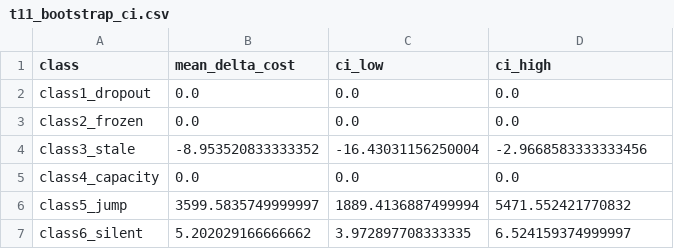
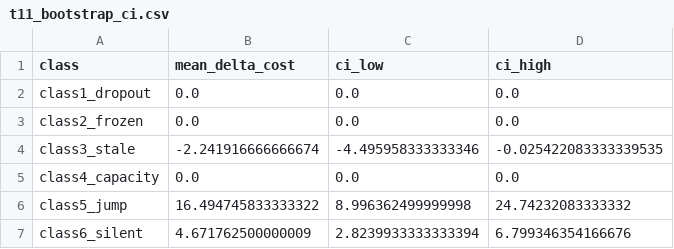
Before and after one commit to benjaminmullermiranda/bikemi-thesis, a CSV file: reports/t11_bootstrap_ci.csv, drawn as a sheet.

```diff
--- a/reports/t11_bootstrap_ci.csv
+++ b/reports/t11_bootstrap_ci.csv
@@ -3,5 +3,5 @@ class1_dropout,0.0,0.0,0.0
 class2_frozen,0.0,0.0,0.0
-class3_stale,-8.953520833333352,-16.43031156250004,-2.9668583333333456
+class3_stale,-2.241916666666674,-4.495958333333346,-0.025422083333339535
 class4_capacity,0.0,0.0,0.0
-class5_jump,3599.5835749999997,1889.4136887499994,5471.552421770832
-class6_silent,5.202029166666662,3.972897708333335,6.524159374999997
+class5_jump,16.494745833333322,8.996362499999998,24.74232083333332
+class6_silent,4.671762500000009,2.8239933333333394,6.799346354166676
```
Also changed, not shown: reports/t11_dose_response.csv, reports/t14_h2_anova_table.csv, 10 other files.
